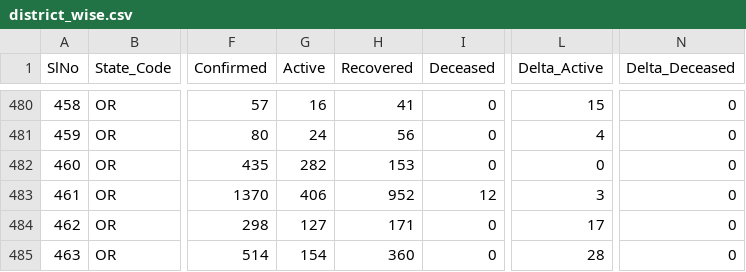
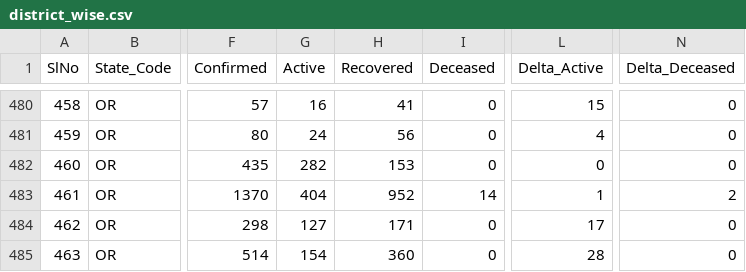
Before and after one commit to maaz619/api, a CSV file: csv/2020-06-30/district_wise.csv, drawn as a sheet; only a part is shown, gaps mark what is left out; the diff names each change by its address in the sheet, - before the commit and + after, or states it on an @@ line.

Commit message:
data updated on - Tue Jun 30 05:35:34 UTC 2020

```diff
--- a/csv/2020-06-30/district_wise.csv
+++ b/csv/2020-06-30/district_wise.csv
-G483 (Active): 406
+G483 (Active): 404
-I483 (Deceased): 12
+I483 (Deceased): 14
-L483 (Delta_Active): 3
+L483 (Delta_Active): 1
-N483 (Delta_Deceased): 0
+N483 (Delta_Deceased): 2
```
Also changed, not shown: csv/2020-06-30/state_wise.csv, csv/latest/district_wise.csv, 18 other files.
